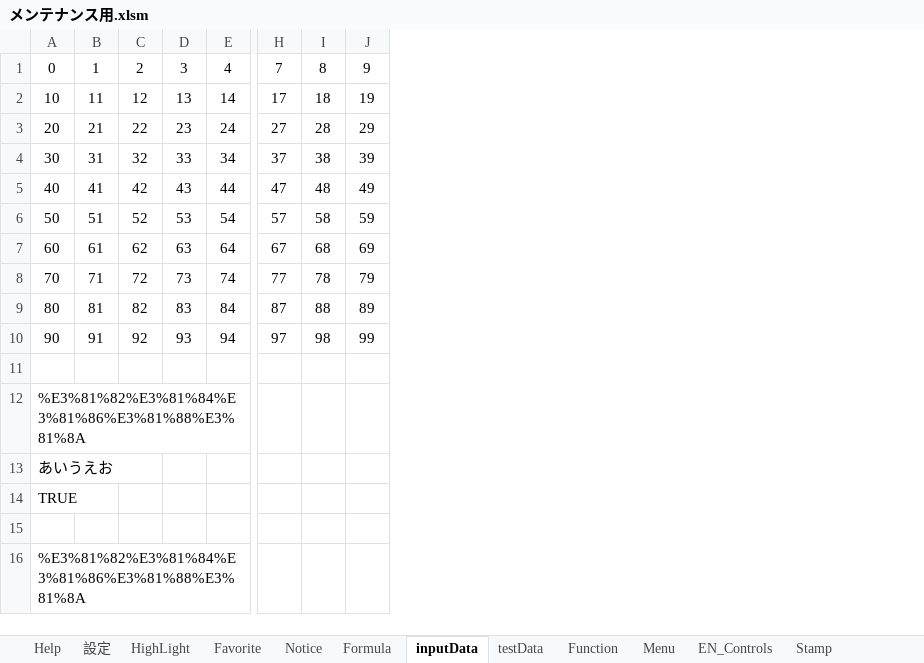
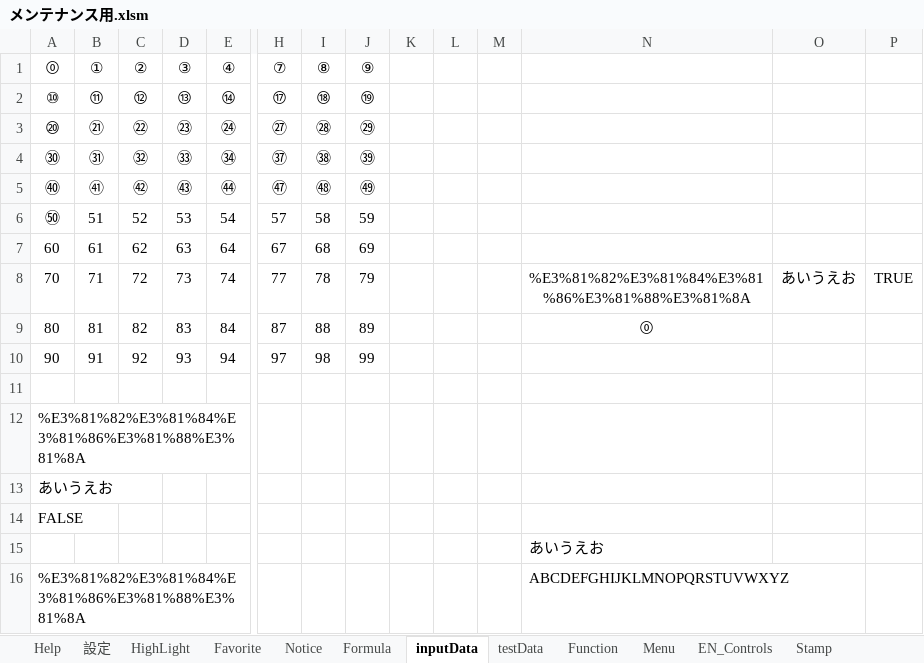
Before and after one commit to bkoizumi/Ladex, an Excel workbook: メンテナンス用.xlsm, sheet inputData, drawn as a sheet; only a part is shown, gaps mark what is left out; values as stored, in another font and other column widths than the file's, no borders; removed rows and columns are numbered as before the commit, all else as after; rows hold the shown columns only; the diff names each change by its address in the sheet, - before the commit and + after, or states it on an @@ line.

```diff
--- a/メンテナンス用.xlsm (sheet inputData)
+++ b/メンテナンス用.xlsm (sheet inputData)
+column K, empty
+column L, empty
+column M, empty
+column N, rows 8-16: %E3%81%82%E3%81%84%E3%81%86%E3%81%88%E3%81%8A | ⓪ |  |  |  |  |  | あいうえお | ABCDEFGHIJKLMNOPQRSTUVWXYZ
+column O, row 8: あいうえお
+column P, row 8: TRUE
-row 1: 0 | 1 | 2 | 3 | 4 | 7 | 8 | 9
-row 2: 10 | 11 | 12 | 13 | 14 | 17 | 18 | 19
-row 3: 20 | 21 | 22 | 23 | 24 | 27 | 28 | 29
-row 4: 30 | 31 | 32 | 33 | 34 | 37 | 38 | 39
-row 5: 40 | 41 | 42 | 43 | 44 | 47 | 48 | 49
+row 1: ⓪ | ① | ② | ③ | ④ | ⑦ | ⑧ | ⑨
+row 2: ⑩ | ⑪ | ⑫ | ⑬ | ⑭ | ⑰ | ⑱ | ⑲
+row 3: ⑳ | ㉑ | ㉒ | ㉓ | ㉔ | ㉗ | ㉘ | ㉙
+row 4: ㉚ | ㉛ | ㉜ | ㉝ | ㉞ | ㊲ | ㊳ | ㊴
+row 5: ㊵ | ㊶ | ㊷ | ㊸ | ㊹ | ㊼ | ㊽ | ㊾
-A6: 50
+A6: ㊿
-A14: TRUE
+A14: FALSE
```
Also changed, not shown: sheet Menu, sheet Favorite, sheet 設定, 49 other files.
